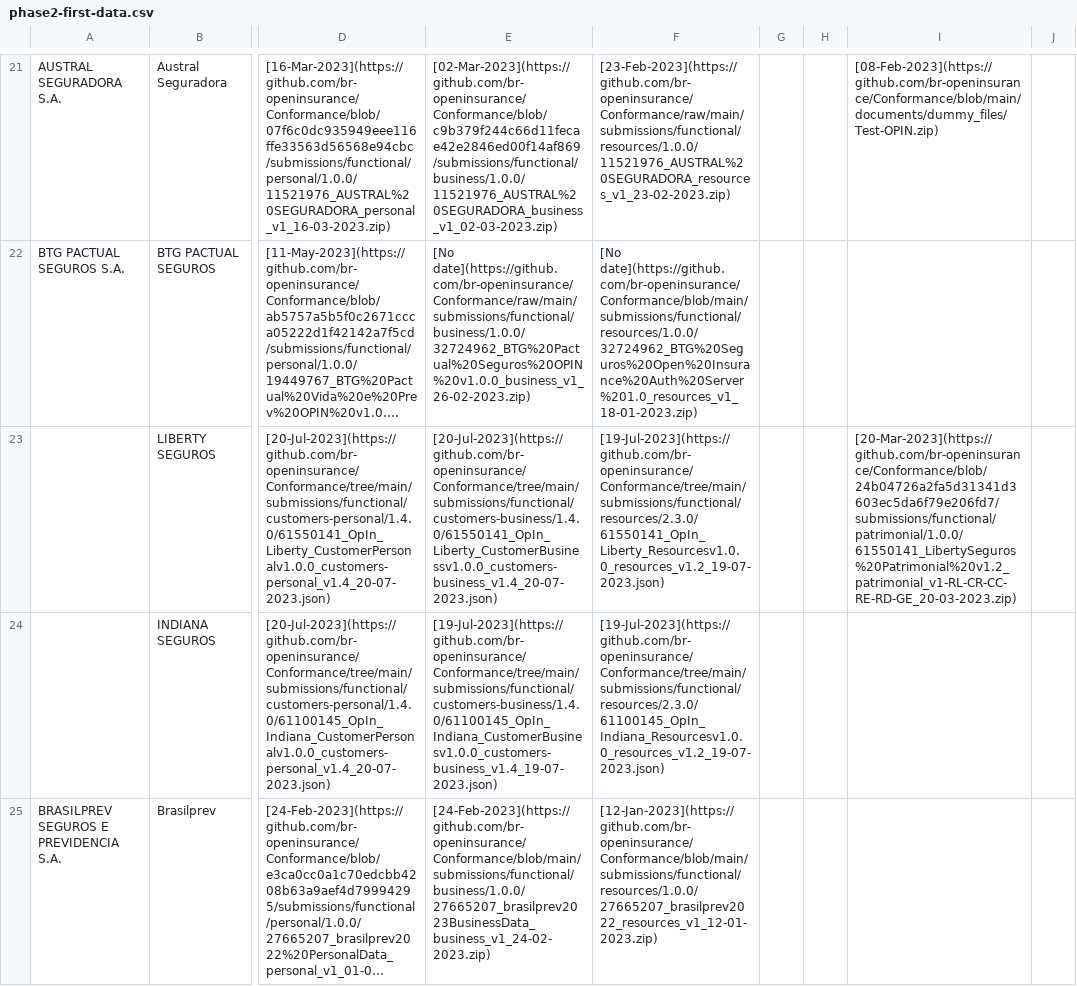
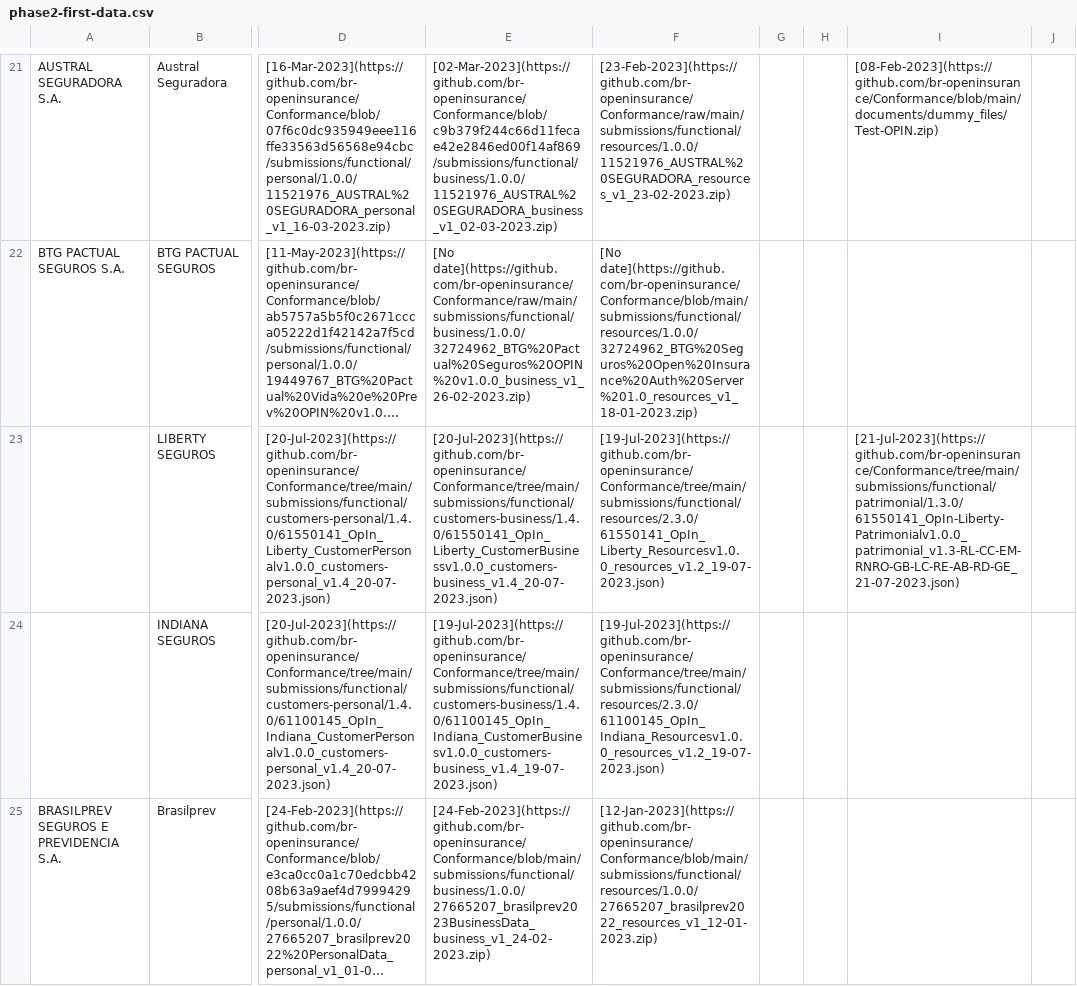
Before and after one commit to br-openinsurance/Conformance, a CSV file: results/phase2/first/phase2-first-data.csv, drawn as a sheet; only a part is shown, gaps mark what is left out; long unchanged cells end in …; the diff names each change by its address in the sheet, - before the commit and + after, or states it on an @@ line.

```diff
--- a/results/phase2/first/phase2-first-data.csv
+++ b/results/phase2/first/phase2-first-data.csv
-I23: [20-Mar-2023](https://github.com/br-openinsurance/Conformance/blob/24b04726a2fa5d31341d3603ec5da6f79e206fd7/submissions/functional/patrimonial/1.0.0/61550141_LibertySeguros%20Patrimonial%20v1.2_patrimonial_v1-RL-CR-CC-RE-RD-GE_20-03-2023.zip)
+I23: [21-Jul-2023](https://github.com/br-openinsurance/Conformance/tree/main/submissions/functional/patrimonial/1.3.0/61550141_OpIn-Liberty-Patrimonialv1.0.0_patrimonial_v1.3-RL-CC-EM-RNRO-GB-LC-RE-AB-RD-GE_21-07-2023.json)
```
Also changed, not shown: results/phase2/latest/phase2-latest-conformance-dump.csv, results/phase2/latest/phase2-latest-conformance-table.csv, 1 other file.
